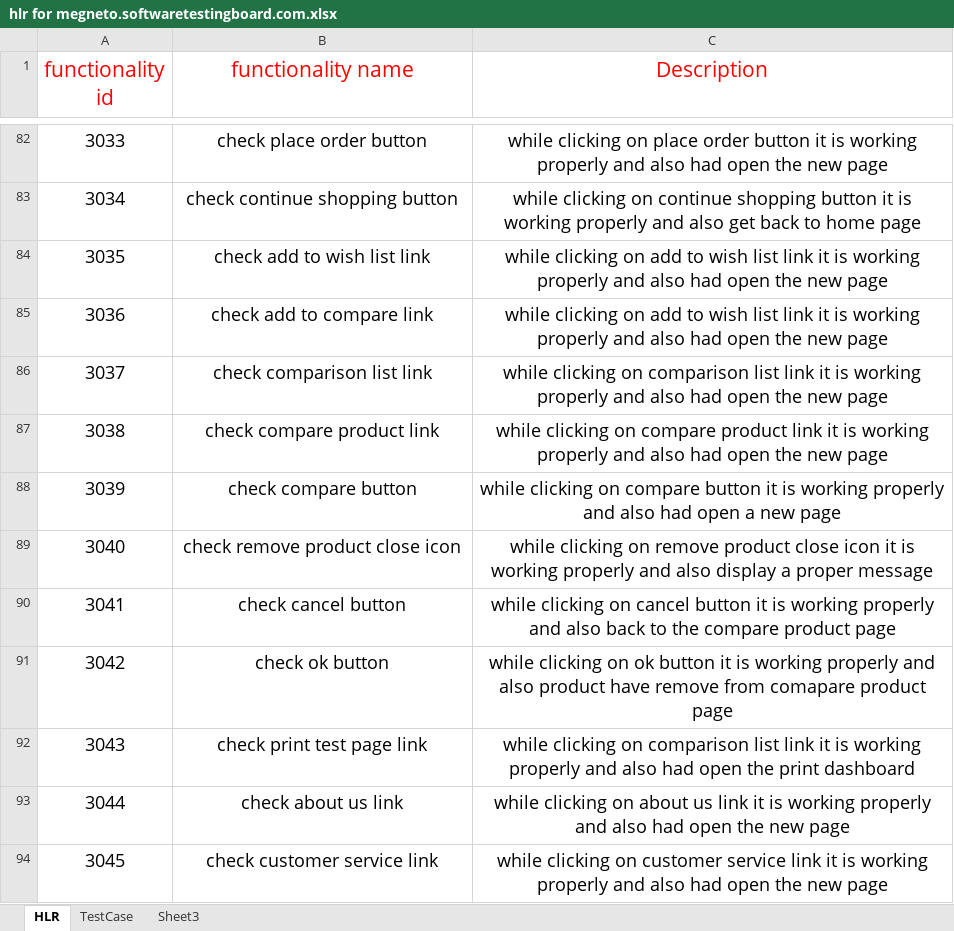
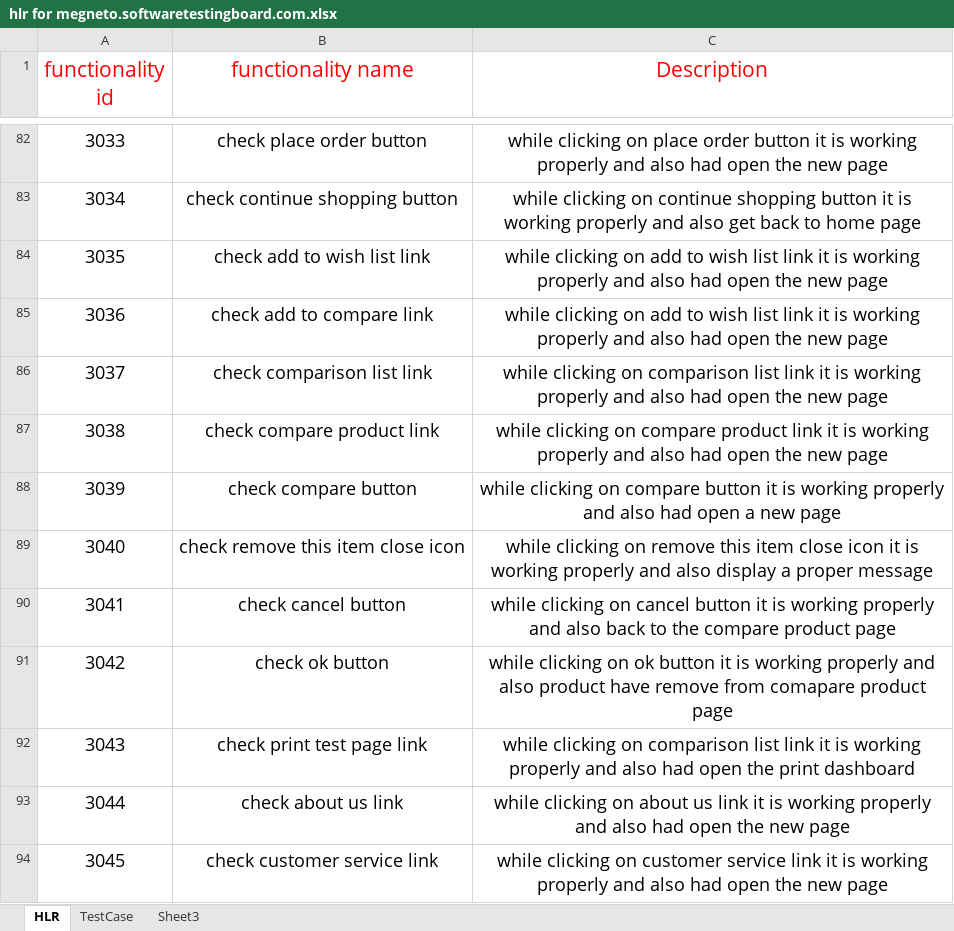
Before and after one commit to Niravg123/Nirav_Tops, an Excel workbook: Extra Work/hlr for megneto.softwaretestingboard.com.xlsx, sheet HLR, drawn as a sheet; only a part is shown, gaps mark what is left out; values as stored, in another font and other column widths than the file's, no borders; the diff names each change by its address in the sheet, - before the commit and + after, or states it on an @@ line.

```diff
--- a/Extra Work/hlr for megneto.softwaretestingboard.com.xlsx (sheet HLR)
+++ b/Extra Work/hlr for megneto.softwaretestingboard.com.xlsx (sheet HLR)
-B89 (functionality name): check remove product close icon
+B89 (functionality name): check remove this item close icon
-C89 (Description): …on remove product close icon…
+C89 (Description): …on remove this item close icon…
```
Also changed, not shown: sheet TestCase.
